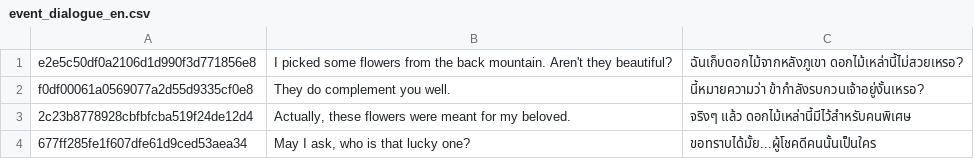
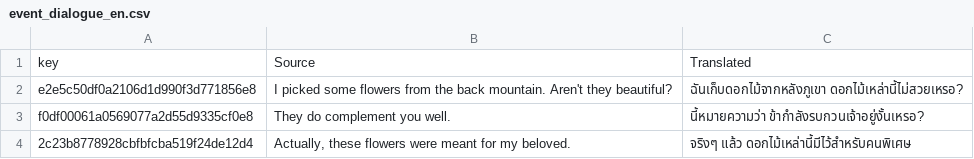
Before and after one commit to 1ookilo/HMS-TH, a CSV file: csv_translated/event_dialogue_en.csv, drawn as a sheet; only a part is shown; the shorter side is filled out with more unchanged rows; the diff names each change by its address in the sheet, - before the commit and + after, or states it on an @@ line.

```diff
--- a/csv_translated/event_dialogue_en.csv
+++ b/csv_translated/event_dialogue_en.csv
+row 1: key | Source | Translated
```
Also changed, not shown: csv_translated/name_library_en.csv, csv_translated/npc_dialogue_en.csv, 2 other files.
